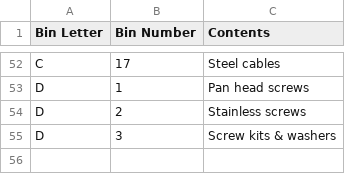
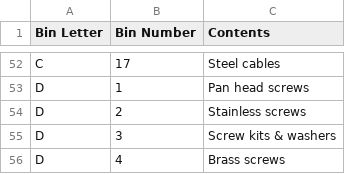
Before and after one commit to rhkim1292/asti-inventory, a CSV file: inventory.csv, drawn as a sheet; only a part is shown, gaps mark what is left out.

```diff
--- a/inventory.csv
+++ b/inventory.csv
@@ -55 +55,2 @@ D,2,Stainless screws
 D,3,Screw kits & washers
+D,4,Brass screws
```
Also changed, not shown: inventory-detail.csv, 1 other file.
